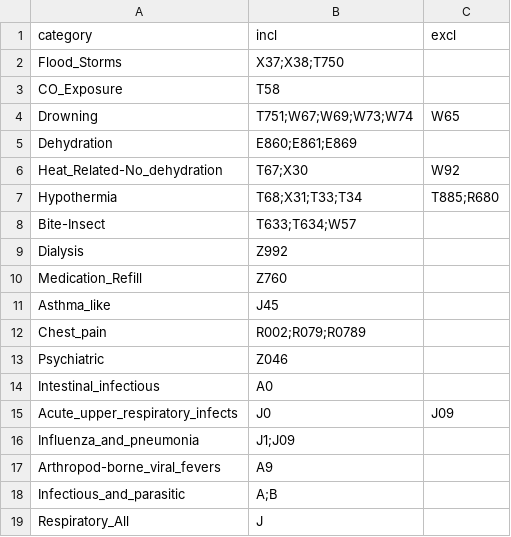
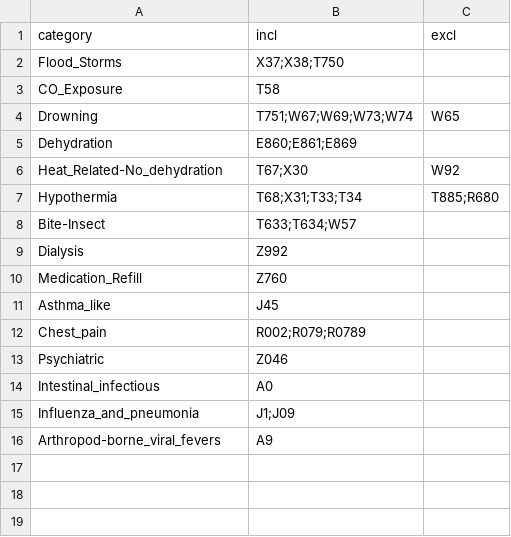
Before and after one commit to balajiceg/GRAScripts, a CSV file: dhs_scripts/categories.csv, drawn as a sheet.

```diff
--- a/dhs_scripts/categories.csv
+++ b/dhs_scripts/categories.csv
@@ -14,6 +14,3 @@ Psychiatric,Z046,
 Intestinal_infectious,A0,
-Acute_upper_respiratory_infects,J0,J09
 Influenza_and_pneumonia,J1;J09,
 Arthropod-borne_viral_fevers,A9,
-Infectious_and_parasitic,A;B,
-Respiratory_All,J,
```
Also changed, not shown: 5 other files.
